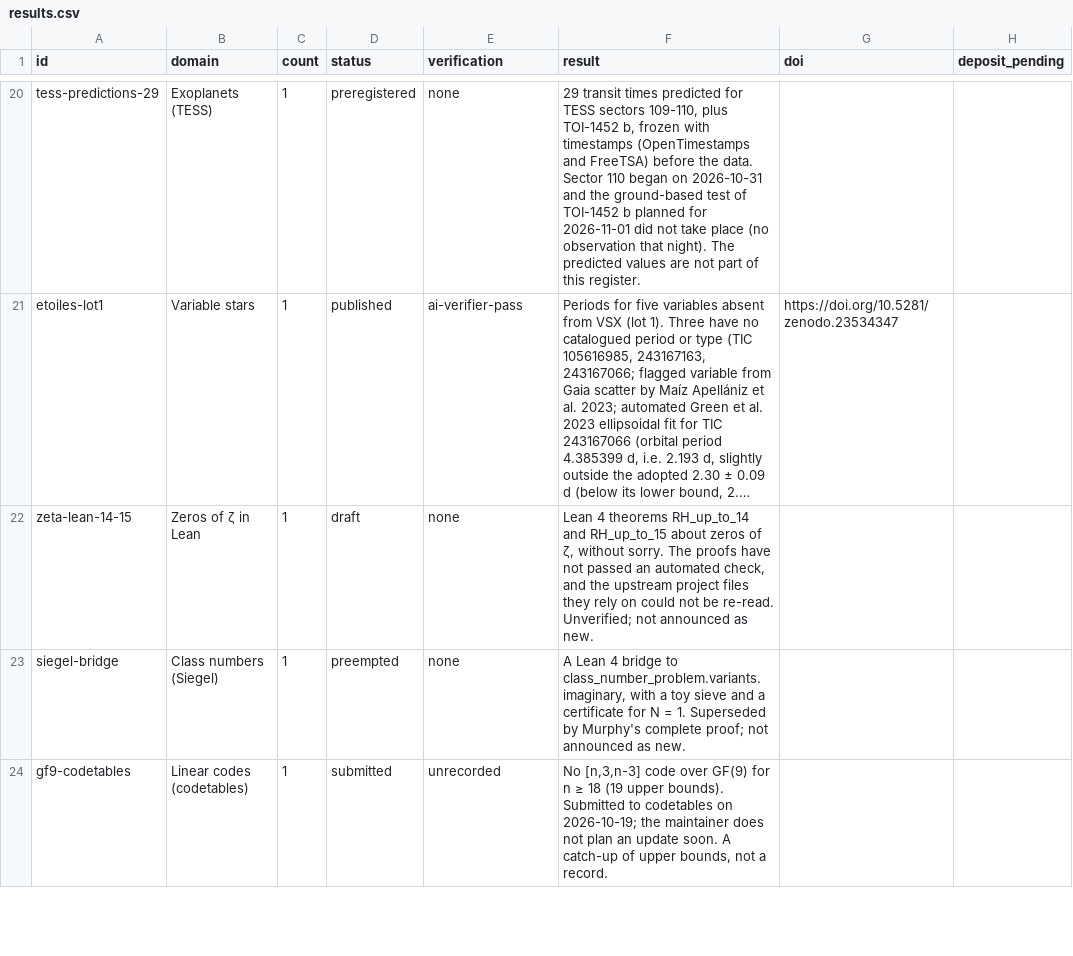
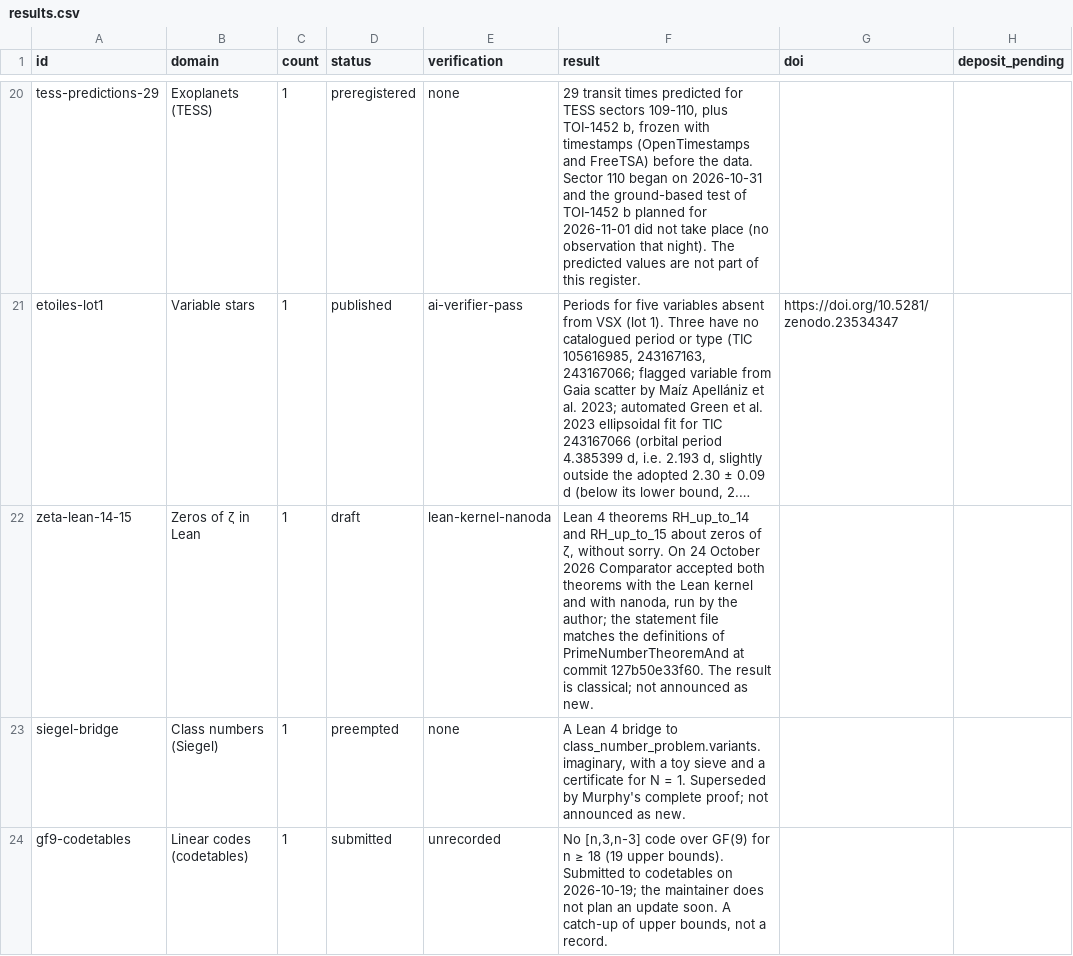
Before and after one commit to antoine-olivier/research-register, a CSV file: results.csv, drawn as a sheet; only a part is shown, gaps mark what is left out; long unchanged cells end in …; the diff names each change by its address in the sheet, - before the commit and + after, or states it on an @@ line.

```diff
--- a/results.csv
+++ b/results.csv
-E22 (verification): none
+E22 (verification): lean-kernel-nanoda
-F22 (result): …without sorry. The proofs have not passed an automated check, and the upstream project files they rely on could not be re-read. Unverified; not announced…
+F22 (result): …without sorry. On 24 October 2026 Comparator accepted both theorems with the Lean kernel and with nanoda, run by the author; the statement file matches the definitions of PrimeNumberTheoremAnd at commit 127b50e33f60. The result is classical; not announced…
```
Also changed, not shown: 1 other file.
